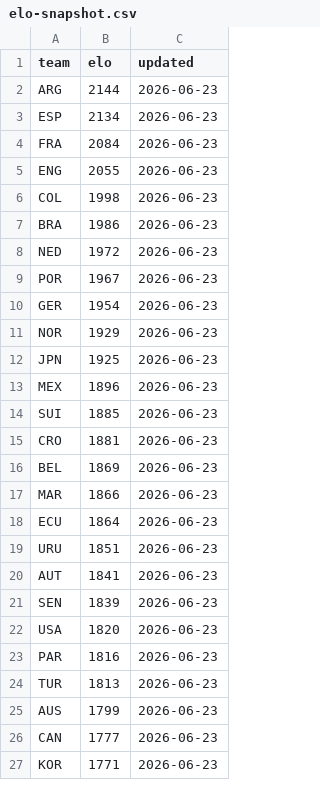
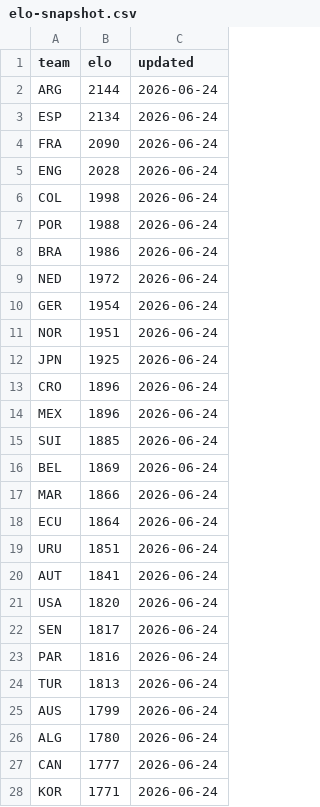
Before and after one commit to galando/world-cup-2026-predictor, a CSV file: scripts/data/elo-snapshot.csv, drawn as a sheet; only a part is shown; the diff covers the shown part only.

Commit message:
chore: update match data 2026-06-24T02:32:49Z

```diff
--- a/scripts/data/elo-snapshot.csv
+++ b/scripts/data/elo-snapshot.csv
@@ -1,27 +1,28 @@
 team,elo,updated
-ARG,2144,2026-06-23
-ESP,2134,2026-06-23
-FRA,2084,2026-06-23
-ENG,2055,2026-06-23
-COL,1998,2026-06-23
-BRA,1986,2026-06-23
-NED,1972,2026-06-23
-POR,1967,2026-06-23
-GER,1954,2026-06-23
-NOR,1929,2026-06-23
-JPN,1925,2026-06-23
-MEX,1896,2026-06-23
-SUI,1885,2026-06-23
-CRO,1881,2026-06-23
-BEL,1869,2026-06-23
-MAR,1866,2026-06-23
-ECU,1864,2026-06-23
-URU,1851,2026-06-23
-AUT,1841,2026-06-23
-SEN,1839,2026-06-23
-USA,1820,2026-06-23
-PAR,1816,2026-06-23
-TUR,1813,2026-06-23
-AUS,1799,2026-06-23
-CAN,1777,2026-06-23
-KOR,1771,2026-06-23
+ARG,2144,2026-06-24
+ESP,2134,2026-06-24
+FRA,2090,2026-06-24
+ENG,2028,2026-06-24
+COL,1998,2026-06-24
+POR,1988,2026-06-24
+BRA,1986,2026-06-24
+NED,1972,2026-06-24
+GER,1954,2026-06-24
+NOR,1951,2026-06-24
+JPN,1925,2026-06-24
+CRO,1896,2026-06-24
+MEX,1896,2026-06-24
+SUI,1885,2026-06-24
+BEL,1869,2026-06-24
+MAR,1866,2026-06-24
+ECU,1864,2026-06-24
+URU,1851,2026-06-24
+AUT,1841,2026-06-24
+USA,1820,2026-06-24
+SEN,1817,2026-06-24
+PAR,1816,2026-06-24
+TUR,1813,2026-06-24
+AUS,1799,2026-06-24
+ALG,1780,2026-06-24
+CAN,1777,2026-06-24
+KOR,1771,2026-06-24
```
Also changed, not shown: 3 added rows, 4 removed rows and 20 edited cells elsewhere in this file.
